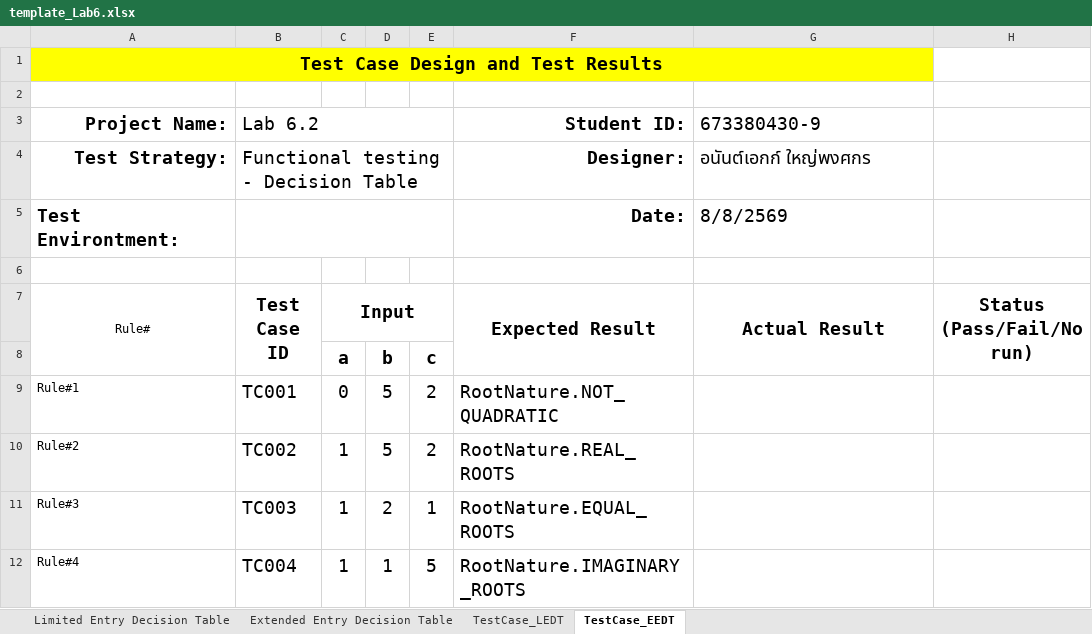
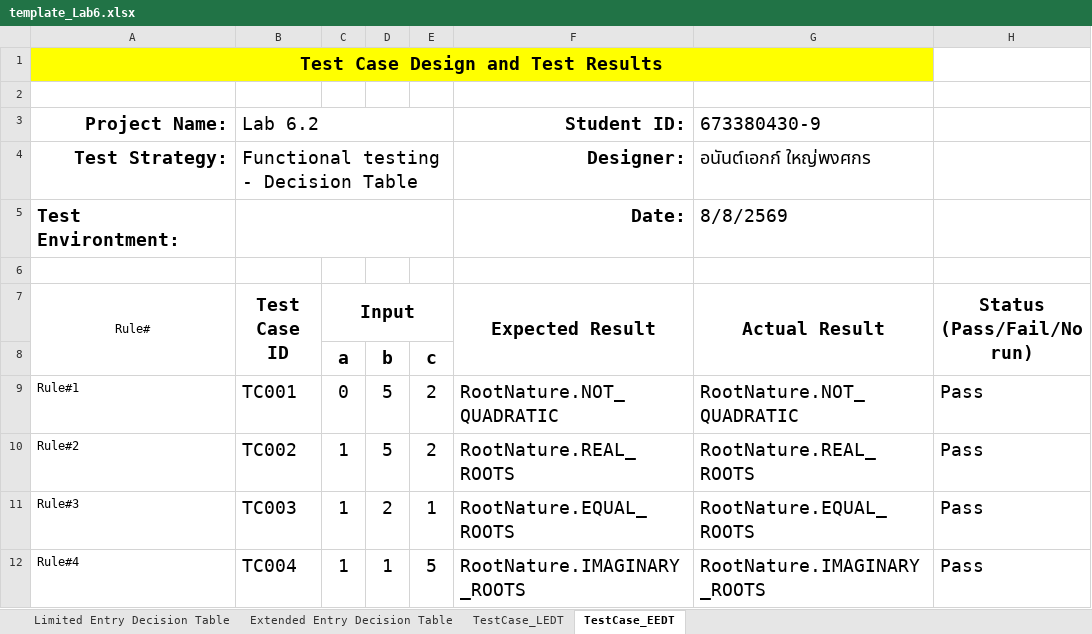
Before and after one commit to ZAG1A/SQA_Labs, an Excel workbook: Lab06/Test Table/template_Lab6.xlsx, sheet TestCase_EEDT, drawn as a sheet; values as stored, in another font and other column widths than the file's, no borders; charts and pictures not drawn; the diff names each change by its address in the sheet, - before the commit and + after, or states it on an @@ line.

Commit message:
Do a Lab6.2 JUnit test and update result into the test template.

```diff
--- a/Lab06/Test Table/template_Lab6.xlsx (sheet TestCase_EEDT)
+++ b/Lab06/Test Table/template_Lab6.xlsx (sheet TestCase_EEDT)
-G9 (Actual Result): (empty)
+G9 (Actual Result): RootNature.NOT_QUADRATIC
-H9:H12 (Status (Pass/Fail/No run)): (empty)
+H9:H12 (Status (Pass/Fail/No run)): Pass
-G10 (Actual Result): (empty)
+G10 (Actual Result): RootNature.REAL_ROOTS
-G11 (Actual Result): (empty)
+G11 (Actual Result): RootNature.EQUAL_ROOTS
-G12 (Actual Result): (empty)
+G12 (Actual Result): RootNature.IMAGINARY_ROOTS
```
Also changed, not shown: sheet Extended Entry Decision Table, 2 other files.
